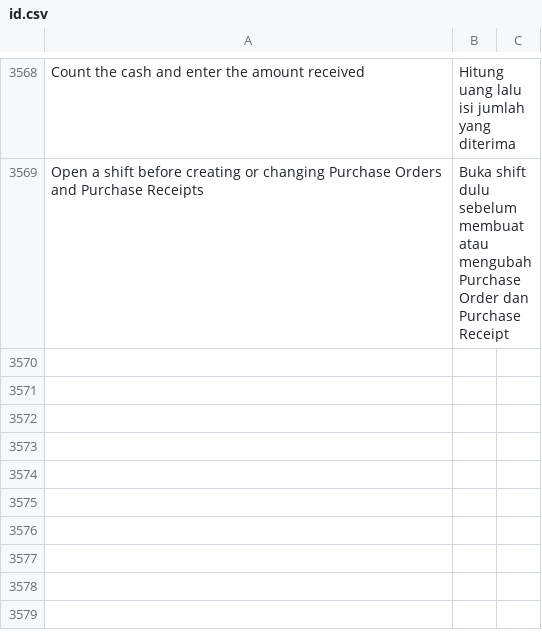
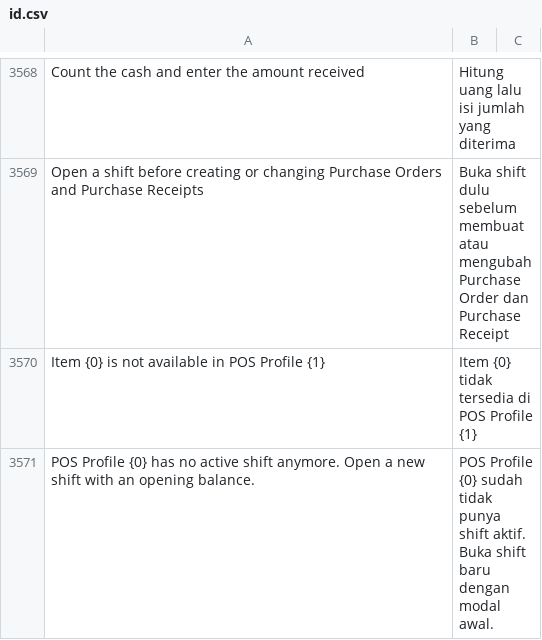
Before and after one commit to Muhayustrid/POSNext, a CSV file: pos_next/translations/id.csv, drawn as a sheet; only a part is shown, gaps mark what is left out; the diff names each change by its address in the sheet, - before the commit and + after, or states it on an @@ line.

```diff
--- a/pos_next/translations/id.csv
+++ b/pos_next/translations/id.csv
+row 3570: Item {0} is not available in POS Profile {1} | Item {0} tidak tersedia di POS Profile {1}
+row 3571: POS Profile {0} has no active shift anymore. Open a new shift with an opening balance. | POS Profile {0} sudah tidak punya shift aktif. Buka shift baru dengan modal awal.
```
Also changed, not shown: 11 other files.
